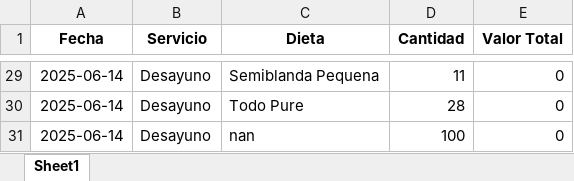
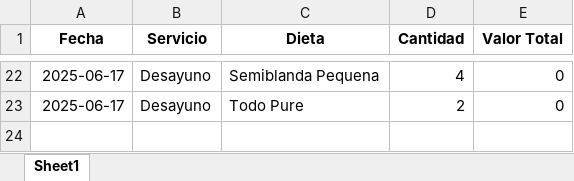
Before and after one commit to OneDataDecision/Ordena, an Excel workbook: static/reporte_diario.xlsx, sheet Sheet1, drawn as a sheet; only a part is shown, gaps mark what is left out; values as stored, in another font and other column widths than the file's, no borders; removed rows and columns are numbered as before the commit, all else as after; the diff covers the shown part only; the diff names each change by its address in the sheet, - before the commit and + after, or states it on an @@ line.

```diff
--- a/static/reporte_diario.xlsx (sheet Sheet1)
+++ b/static/reporte_diario.xlsx (sheet Sheet1)
-A22:A23 (Fecha): 2025-06-14
+A22:A23 (Fecha): 2025-06-17
-D22 (Cantidad): 11
+D22 (Cantidad): 4
-D23 (Cantidad): 28
+D23 (Cantidad): 2
-row 31: 2025-06-14 | Desayuno | nan | 100 | 0
```
Also changed, not shown: 7 removed rows and 40 edited cells elsewhere in this sheet, static/orden_produccion.xlsx, static/totalizacion.xlsx, 10 other files.
